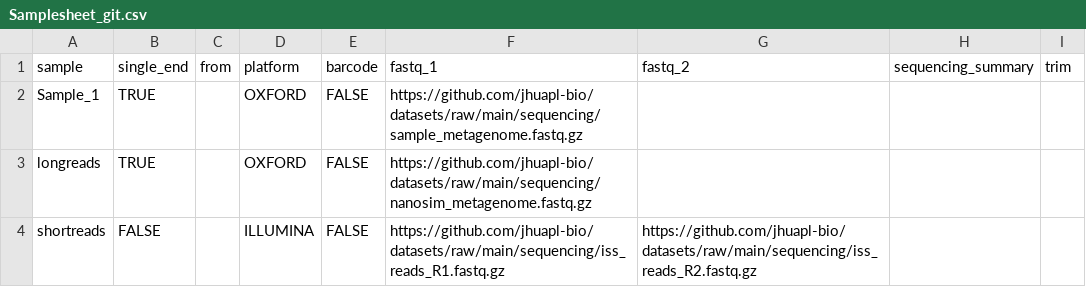
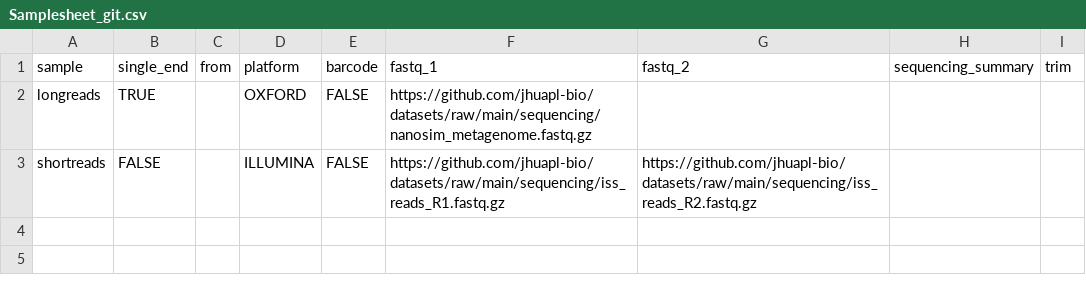
Before and after one commit to jhuapl-bio/taxtriage, a CSV file: examples/Samplesheet_git.csv, drawn as a sheet; the diff names each change by its address in the sheet, - before the commit and + after, or states it on an @@ line.

Commit message:
remove sample

```diff
--- a/examples/Samplesheet_git.csv
+++ b/examples/Samplesheet_git.csv
-row 2: Sample_1 | TRUE |  | OXFORD | FALSE | https://github.com/jhuapl-bio/datasets/raw/main/sequencing/sample_metagenome.fastq.gz
```
Also changed, not shown: 2 other files.
